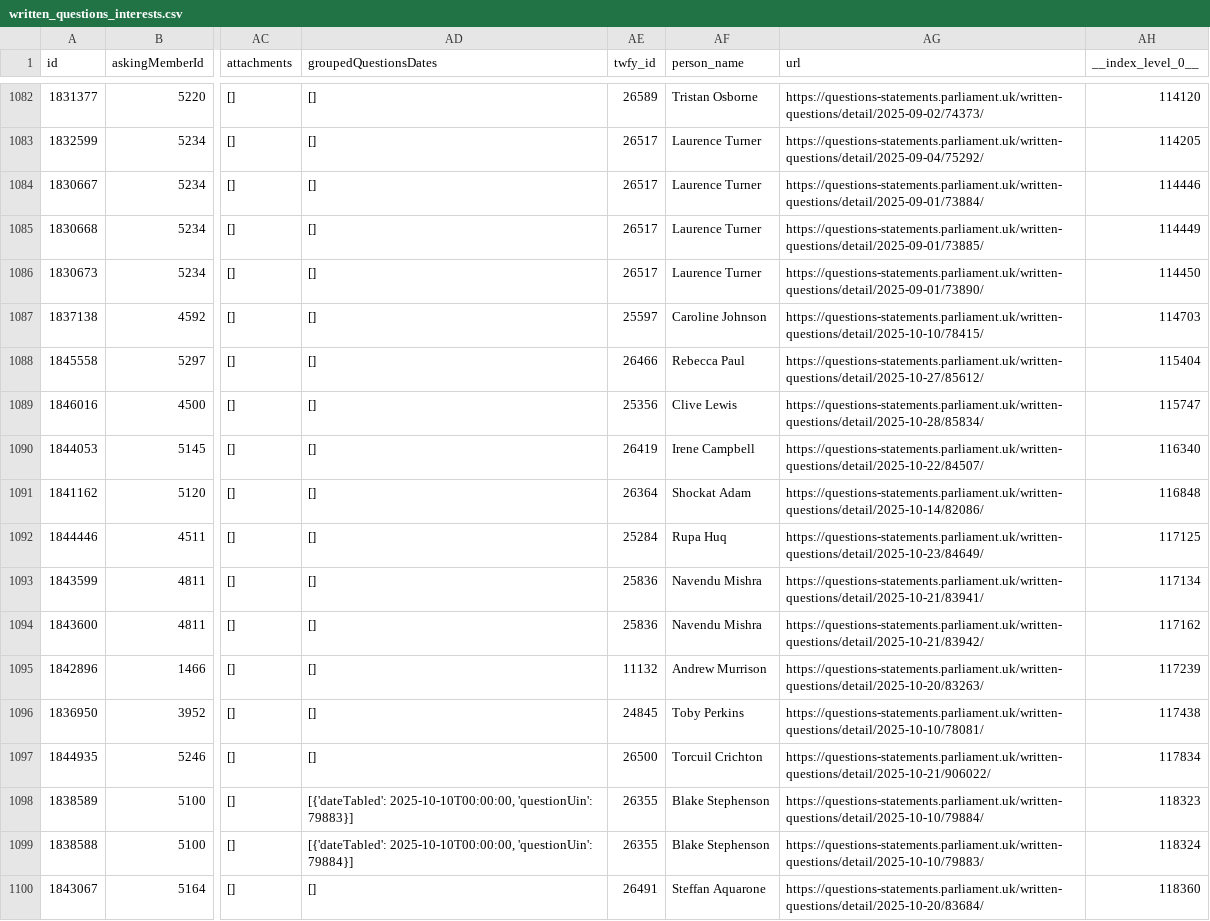
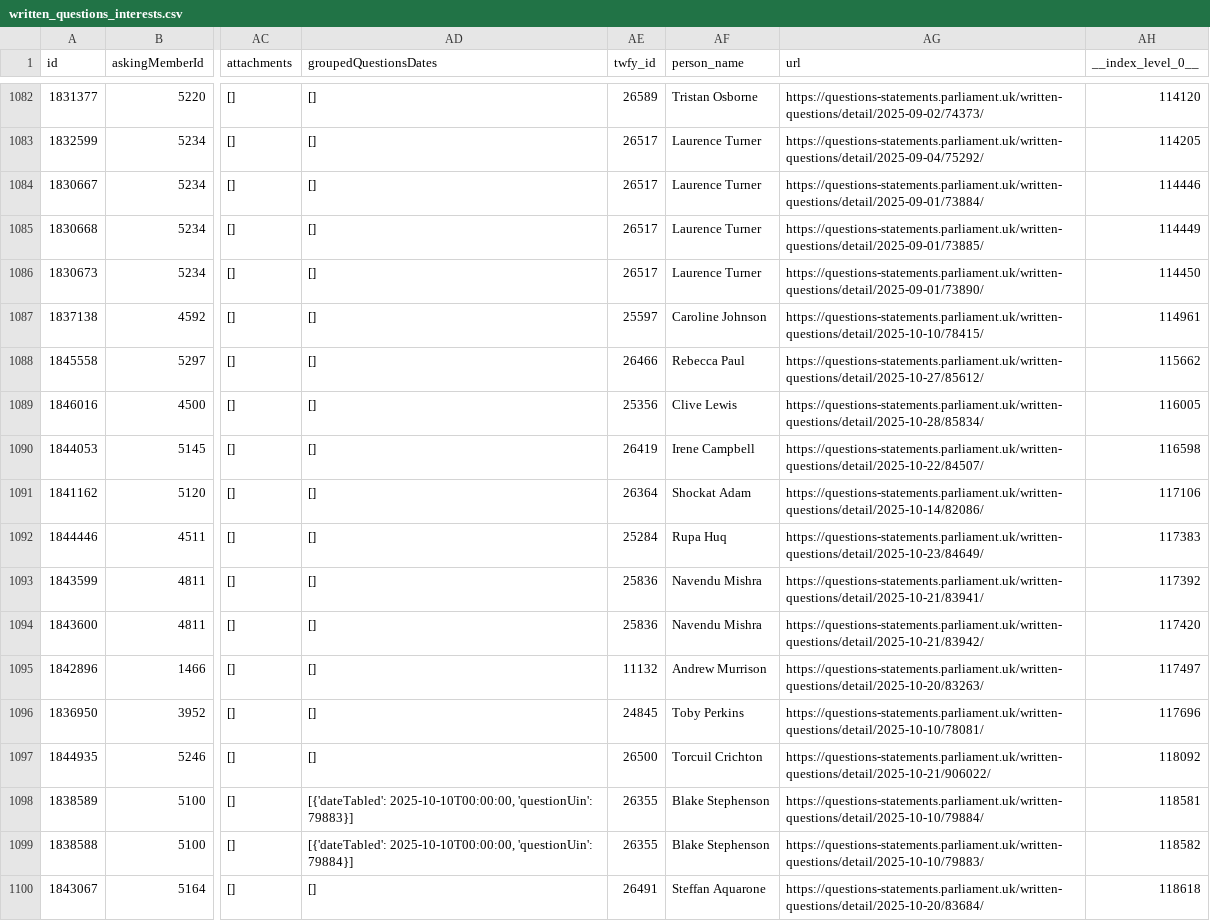
Before and after one commit to mysociety/uk-parl-written-questions, a CSV file: docs/data/commons_written_questions_interests/0.1.0/written_questions_interests.csv, drawn as a sheet; only a part is shown, gaps mark what is left out; the diff covers the shown part only; the diff names each change by its address in the sheet, - before the commit and + after, or states it on an @@ line.

```diff
--- a/docs/data/commons_written_questions_interests/0.1.0/written_questions_interests.csv
+++ b/docs/data/commons_written_questions_interests/0.1.0/written_questions_interests.csv
-AH1087 (__index_level_0__): 114703
+AH1087 (__index_level_0__): 114961
-AH1088 (__index_level_0__): 115404
+AH1088 (__index_level_0__): 115662
-AH1089 (__index_level_0__): 115747
+AH1089 (__index_level_0__): 116005
-AH1090 (__index_level_0__): 116340
+AH1090 (__index_level_0__): 116598
-AH1091 (__index_level_0__): 116848
+AH1091 (__index_level_0__): 117106
-AH1092 (__index_level_0__): 117125
+AH1092 (__index_level_0__): 117383
-AH1093 (__index_level_0__): 117134
+AH1093 (__index_level_0__): 117392
-AH1094 (__index_level_0__): 117162
+AH1094 (__index_level_0__): 117420
-AH1095 (__index_level_0__): 117239
+AH1095 (__index_level_0__): 117497
-AH1096 (__index_level_0__): 117438
+AH1096 (__index_level_0__): 117696
-AH1097 (__index_level_0__): 117834
+AH1097 (__index_level_0__): 118092
-AH1098 (__index_level_0__): 118323
+AH1098 (__index_level_0__): 118581
-AH1099 (__index_level_0__): 118324
+AH1099 (__index_level_0__): 118582
-AH1100 (__index_level_0__): 118360
+AH1100 (__index_level_0__): 118618
```
Also changed, not shown: 53 edited cells elsewhere in this file, docs/data/commons_written_questions_interests/0.1/written_questions_interests.csv, docs/data/commons_written_questions_interests/0/written_questions_interests.csv, 54 other files.
